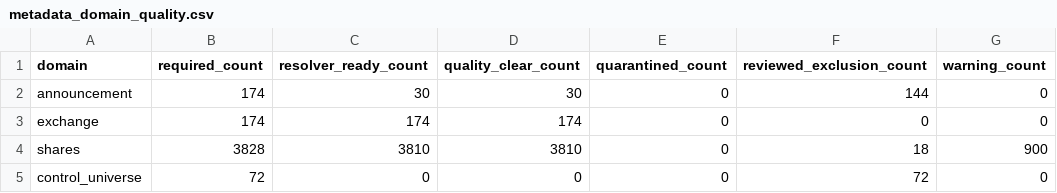
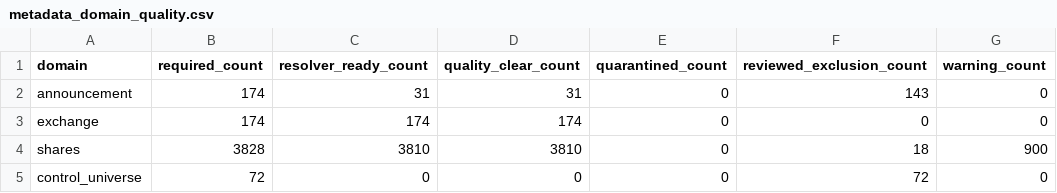
Before and after one commit to P00NSMASHER/trading-platform, a CSV file: data/processed/authorized_input_real/metadata_domain_quality.csv, drawn as a sheet; only a part is shown; the diff names each change by its address in the sheet, - before the commit and + after, or states it on an @@ line.

Commit message:
Regenerate metadata_domain_quality.csv for G1 31-of-174

```diff
--- a/data/processed/authorized_input_real/metadata_domain_quality.csv
+++ b/data/processed/authorized_input_real/metadata_domain_quality.csv
-C2 (resolver_ready_count): 30
+C2 (resolver_ready_count): 31
-D2 (quality_clear_count): 30
+D2 (quality_clear_count): 31
-F2 (reviewed_exclusion_count): 144
+F2 (reviewed_exclusion_count): 143
```
